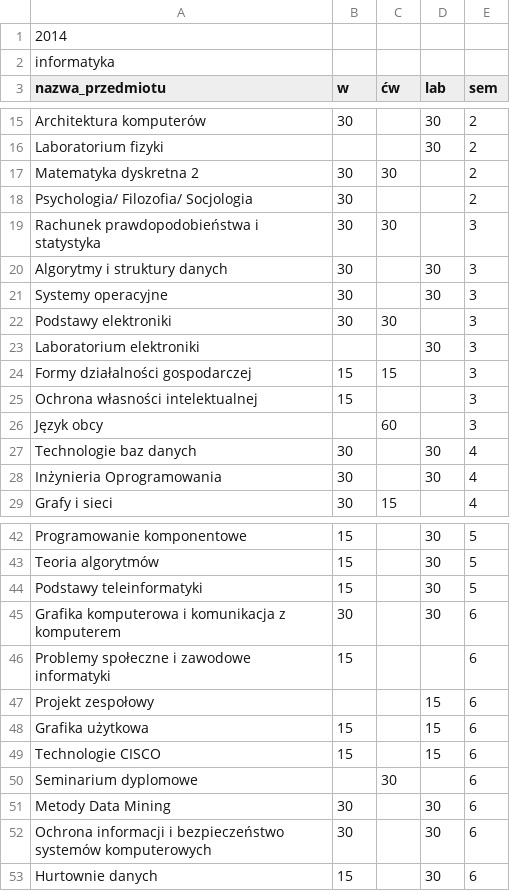
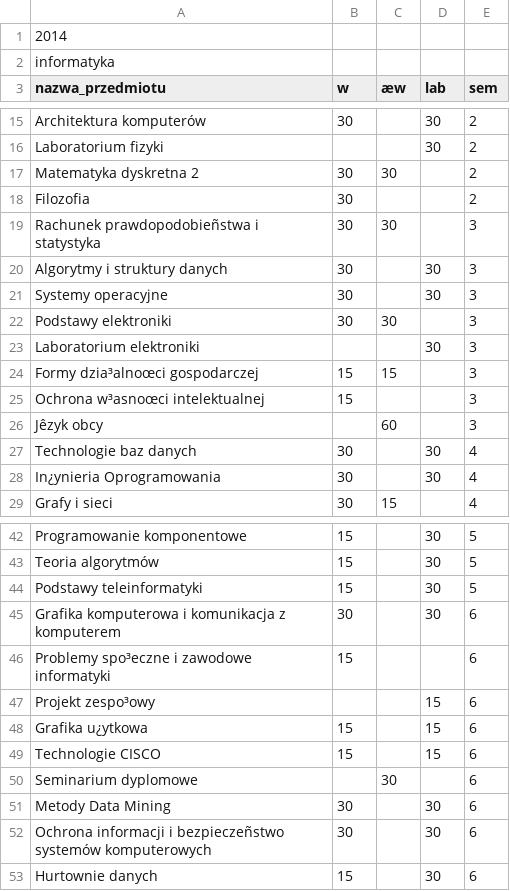
Before and after one commit to romanv6/katedraProject, a CSV file: pliki z danymi/Program-nauczania-INF-2014.csv, drawn as a sheet; only a part is shown, gaps mark what is left out; the diff covers the shown part only; the diff names each change by its address in the sheet, - before the commit and + after, or states it on an @@ line.

```diff
--- a/pliki z danymi/Program-nauczania-INF-2014.csv
+++ b/pliki z danymi/Program-nauczania-INF-2014.csv
-C3: ćw
+C3: æw
-A18 (nazwa_przedmiotu): Psychologia/ Filozofia/ Socjologia
+A18 (nazwa_przedmiotu): Filozofia
-A19 (nazwa_przedmiotu): Rachunek prawdopodobieństwa i statystyka
+A19 (nazwa_przedmiotu): Rachunek prawdopodobieñstwa i statystyka
-A24 (nazwa_przedmiotu): Formy działalności gospodarczej
+A24 (nazwa_przedmiotu): Formy dzia³alnoœci gospodarczej
-A25 (nazwa_przedmiotu): Ochrona własności intelektualnej
+A25 (nazwa_przedmiotu): Ochrona w³asnoœci intelektualnej
-A26 (nazwa_przedmiotu): Język obcy
+A26 (nazwa_przedmiotu): Jêzyk obcy
-A28 (nazwa_przedmiotu): Inżynieria Oprogramowania
+A28 (nazwa_przedmiotu): In¿ynieria Oprogramowania
-A46 (nazwa_przedmiotu): Problemy społeczne i zawodowe informatyki
+A46 (nazwa_przedmiotu): Problemy spo³eczne i zawodowe informatyki
-A47 (nazwa_przedmiotu): Projekt zespołowy
+A47 (nazwa_przedmiotu): Projekt zespo³owy
-A48 (nazwa_przedmiotu): Grafika użytkowa
+A48 (nazwa_przedmiotu): Grafika u¿ytkowa
-A52 (nazwa_przedmiotu): …informacji i bezpieczeństwo systemów komputerowych
+A52 (nazwa_przedmiotu): …informacji i bezpieczeñstwo systemów komputerowych
```
Also changed, not shown: 8 edited cells elsewhere in this file, pliki z danymi/Program-nauczania-INF-2012.csv, pliki z danymi/Program-nauczania-INF-2013.csv, 3 other files.
